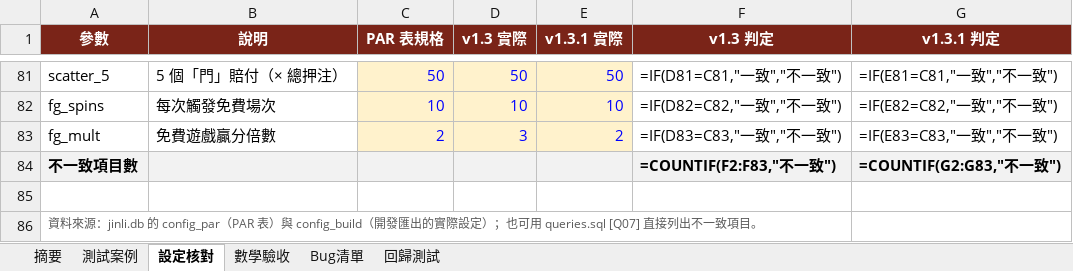
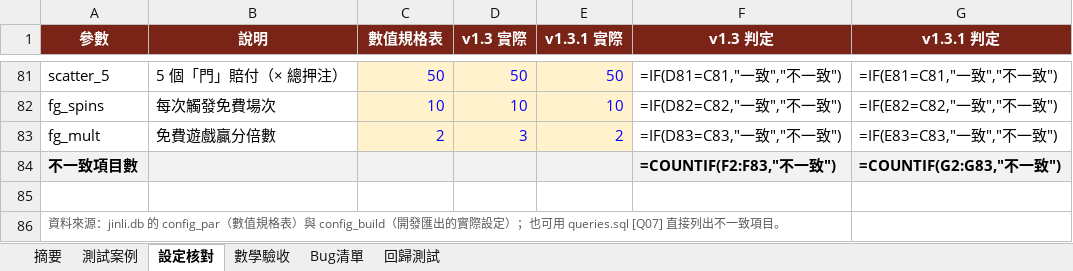
Before and after one commit to lilBoog/slot-machine-demo-portfolio, an Excel workbook: ops-data/金鯉躍門_v1.3.1_驗收.xlsx, sheet 設定核對, drawn as a sheet; only a part is shown, gaps mark what is left out; values as stored, in another font and other column widths than the file's, no borders; formulas without a stored value are shown as written; conditional formats not drawn; the diff names each change by its address in the sheet, - before the commit and + after, or states it on an @@ line.

```diff
--- a/ops-data/金鯉躍門_v1.3.1_驗收.xlsx (sheet 設定核對)
+++ b/ops-data/金鯉躍門_v1.3.1_驗收.xlsx (sheet 設定核對)
-C1: PAR 表規格
+C1: 數值規格表
-A86 (參數): …的 config_par（PAR 表）與…
+A86 (參數): …的 config_par（數值規格表）與…
```
Also changed, not shown: sheet 數學驗收, sheet 摘要, sheet 測試案例, ops-data/金鯉躍門_日報_2026-09.xlsx, 9 other files.
